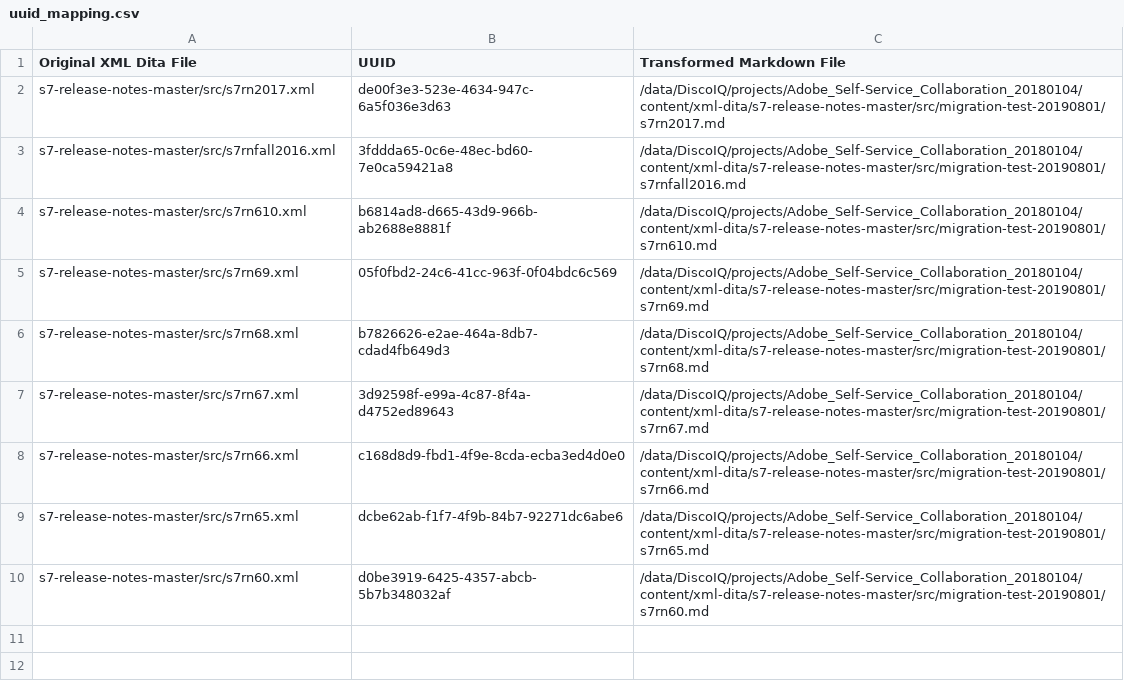
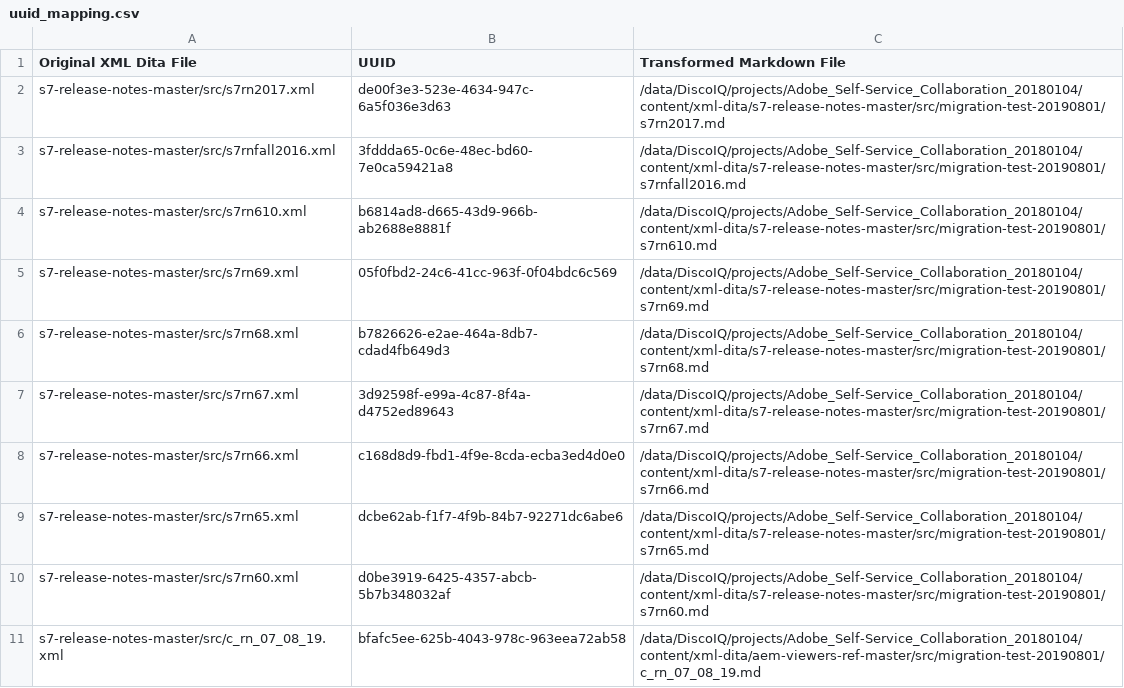
Before and after one commit to AdobeDocs/dynamic-media-developer-resources.en, a CSV file: help/s7-release-notes/uuid_mapping.csv, drawn as a sheet; the diff names each change by its address in the sheet, - before the commit and + after, or states it on an @@ line.

Commit message:
Added Missing File to URL Mapping Spreadsheet

```diff
--- a/help/s7-release-notes/uuid_mapping.csv
+++ b/help/s7-release-notes/uuid_mapping.csv
+row 11: s7-release-notes-master/src/c_rn_07_08_19.xml | bfafc5ee-625b-4043-978c-963eea72ab58 | /data/DiscoIQ/projects/Adobe_Self-Service_Collaboration_20180104/content/xml-dita/aem-viewers-ref-master/src/migration-test-20190801/c_rn_07_08_19.md
```
